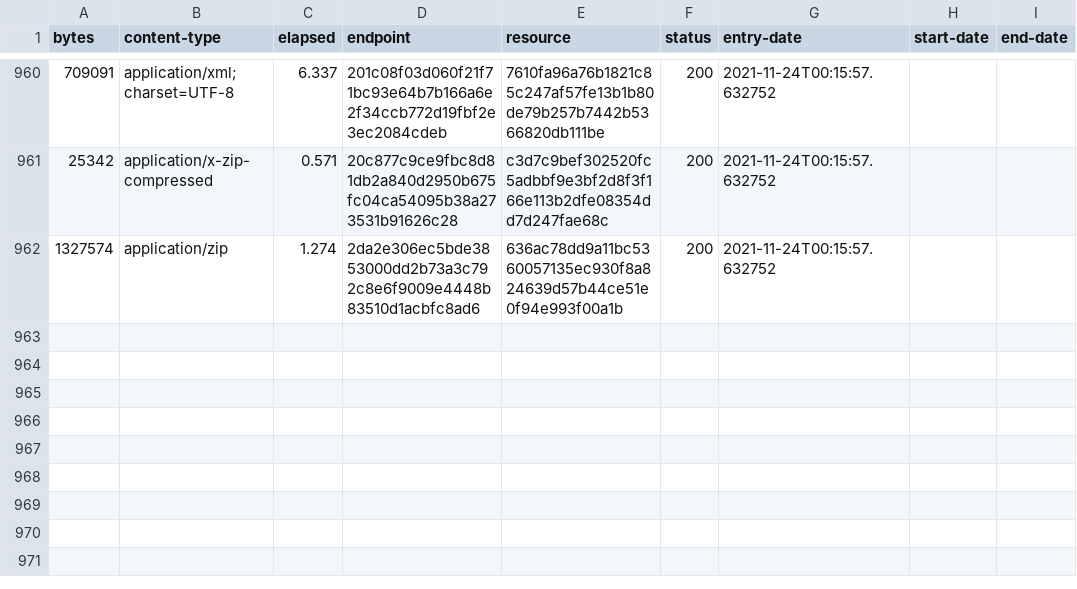
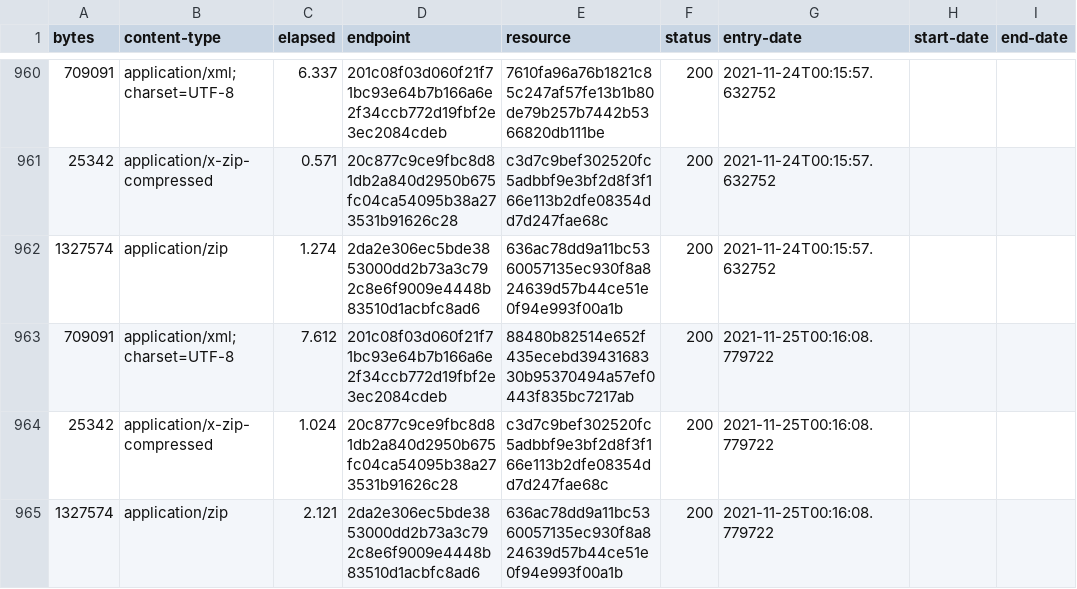
Before and after one commit to digital-land/brownfield-site-collection, a CSV file: collection/log.csv, drawn as a sheet; only a part is shown, gaps mark what is left out.

Commit message:
Collection 2021-11-25

```diff
--- a/collection/log.csv
+++ b/collection/log.csv
@@ -962 +962,4 @@ bytes,content-type,elapsed,endpoint,resource,status,entry-date,start-date,end-da
 1327574,application/zip,1.274,2da2e306ec5bde3853000dd2b73a3c792c8e6f9009e4448b83510d1acbfc8ad6,636ac78dd9a11bc5360057135ec930f8a824639d57b44ce51e0f94e993f00a1b,200,2021-11-24T00:15:57.632752,,
+709091,application/xml;charset=UTF-8,7.612,201c08f03d060f21f71bc93e64b7b166a6e2f34ccb772d19fbf2e3ec2084cdeb,88480b82514e652f435ecebd3943168330b95370494a57ef0443f835bc7217ab,200,2021-11-25T00:16:08.779722,,
+25342,application/x-zip-compressed,1.024,20c877c9ce9fbc8d81db2a840d2950b675fc04ca54095b38a273531b91626c28,c3d7c9bef302520fc5adbbf9e3bf2d8f3f166e113b2dfe08354dd7d247fae68c,200,2021-11-25T00:16:08.779722,,
+1327574,application/zip,2.121,2da2e306ec5bde3853000dd2b73a3c792c8e6f9009e4448b83510d1acbfc8ad6,636ac78dd9a11bc5360057135ec930f8a824639d57b44ce51e0f94e993f00a1b,200,2021-11-25T00:16:08.779722,,
```
Also changed, not shown: collection/resource.csv, 1 other file.
